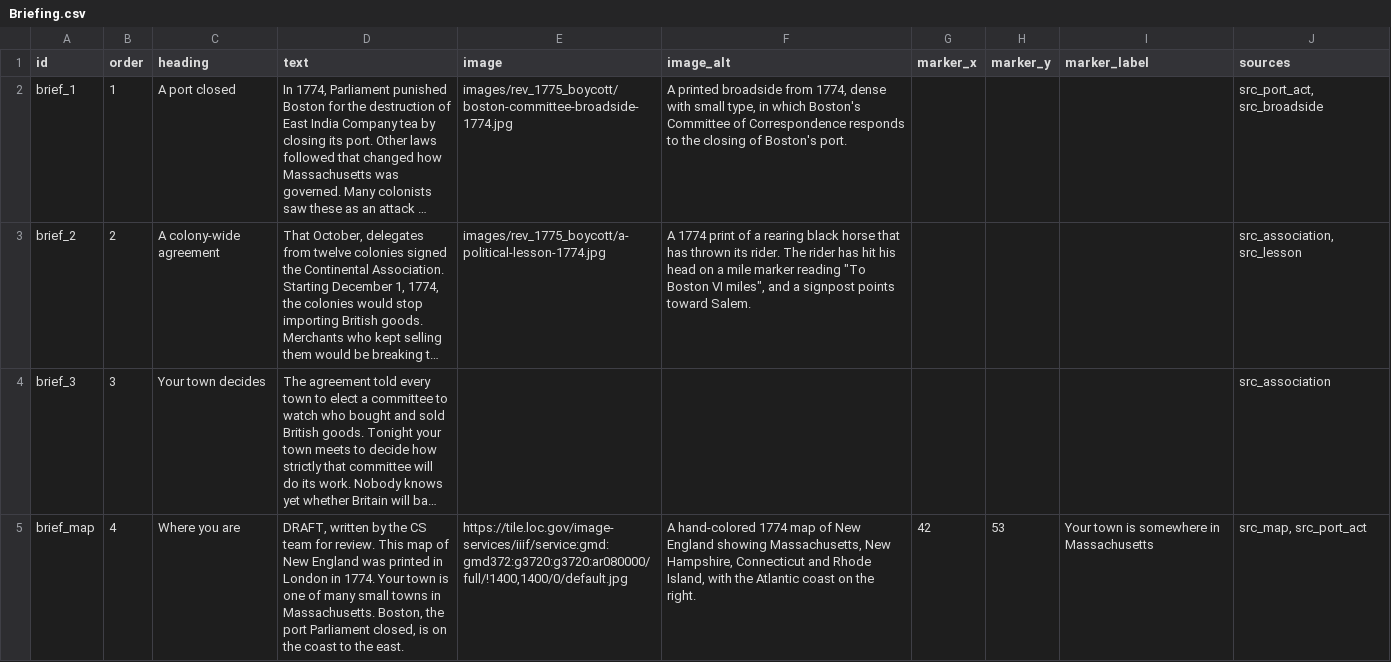
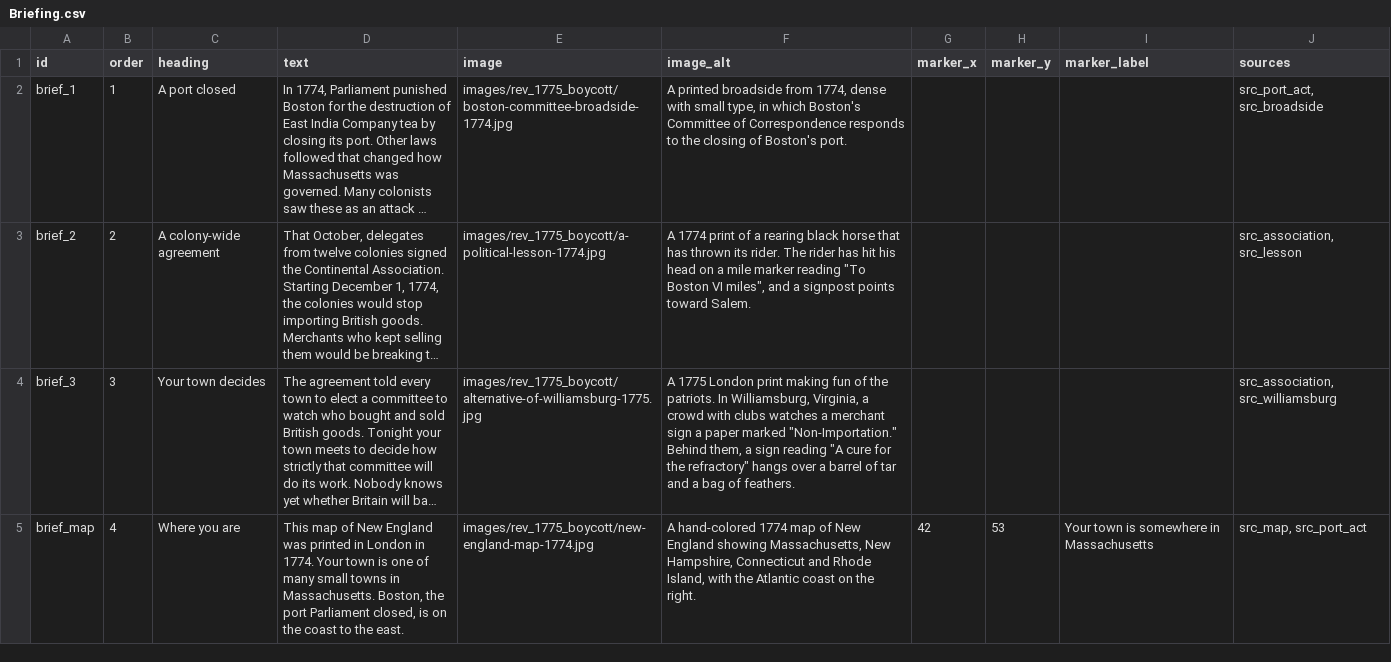
Before and after one commit to juliaktzr/witness-to-history, a CSV file: content/sheets/rev_1775_boycott/Briefing.csv, drawn as a sheet; long unchanged cells end in …; the diff names each change by its address in the sheet, - before the commit and + after, or states it on an @@ line.

```diff
--- a/content/sheets/rev_1775_boycott/Briefing.csv
+++ b/content/sheets/rev_1775_boycott/Briefing.csv
-E4 (image): (empty)
+E4 (image): images/rev_1775_boycott/alternative-of-williamsburg-1775.jpg
-F4 (image_alt): (empty)
+F4 (image_alt): A 1775 London print making fun of the patriots. In Williamsburg, Virginia, a crowd with clubs watches a merchant sign a paper marked "Non-Importation." Behind them, a sign reading "A cure for the refractory" hangs over a barrel of tar and a bag of feathers.
-J4 (sources): src_association
+J4 (sources): src_association, src_williamsburg
-D5 (text): DRAFT, written by the CS team for review. This map…
+D5 (text): This map…
-E5 (image): https://tile.loc.gov/image-services/iiif/service:gmd:gmd372:g3720:g3720:ar080000/full/!1400,1400/0/default.jpg
+E5 (image): images/rev_1775_boycott/new-england-map-1774.jpg
```
Also changed, not shown: content/sheets/rev_1775_boycott/Figures.csv, content/sheets/rev_1775_boycott/Outcomes.csv, 7 other files.
